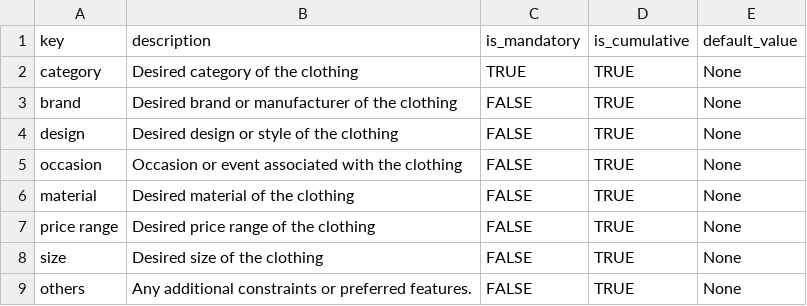
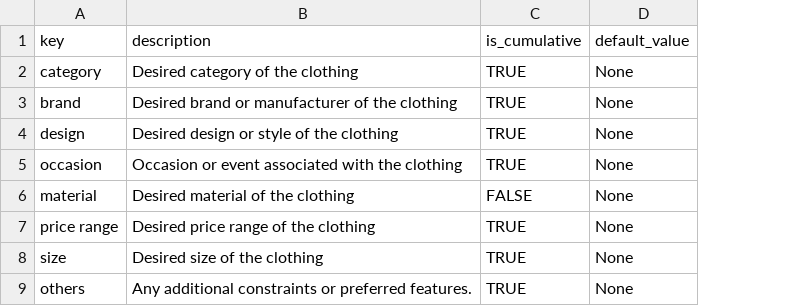
Before and after one commit to D3Mlab/llm-convrec, a CSV file: domain_specific/configs/clothing_configs/constraints_config.csv, drawn as a sheet; removed rows and columns are numbered as before the commit, all else as after; the diff names each change by its address in the sheet, - before the commit and + after, or states it on an @@ line.

```diff
--- a/domain_specific/configs/clothing_configs/constraints_config.csv
+++ b/domain_specific/configs/clothing_configs/constraints_config.csv
-column C (is_mandatory), rows 2-9: TRUE | FALSE | FALSE | FALSE | FALSE | FALSE | FALSE | FALSE
-C6 (is_cumulative): TRUE
+C6 (is_cumulative): FALSE
```
Also changed, not shown: domain_specific/configs/restaurant_configs/constraints_config.csv.
